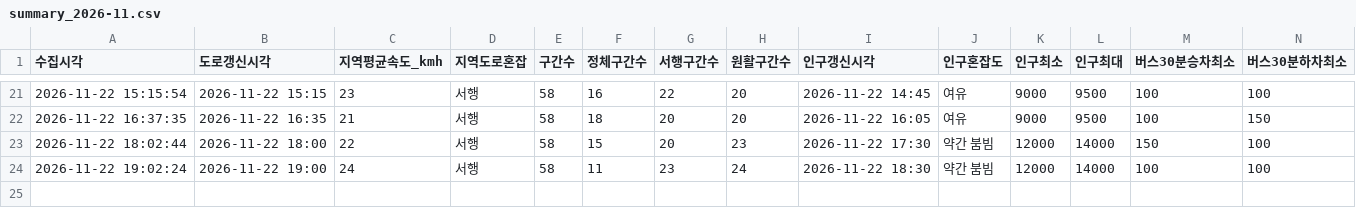
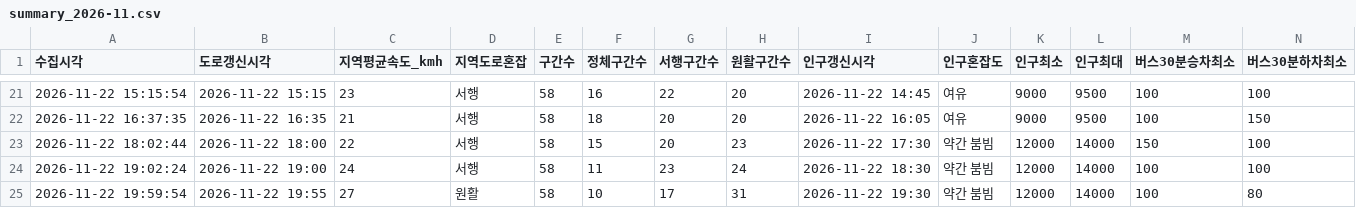
Before and after one commit to emma990622-lgtm/olpark-collector, a CSV file: data/hourly/summary_2026-11.csv, drawn as a sheet; only a part is shown, gaps mark what is left out; rows hold the shown columns only; the diff names each change by its address in the sheet, - before the commit and + after, or states it on an @@ line.

```diff
--- a/data/hourly/summary_2026-11.csv
+++ b/data/hourly/summary_2026-11.csv
+row 25: 2026-11-22 19:59:54 | 2026-11-22 19:55 | 27 | 원활 | 58 | 10 | 17 | 31 | 2026-11-22 19:30 | 약간 붐빔 | 12000 | 14000 | 100 | 80
```
Also changed, not shown: data/hourly/ppltn_fcst_2026-11.csv.
